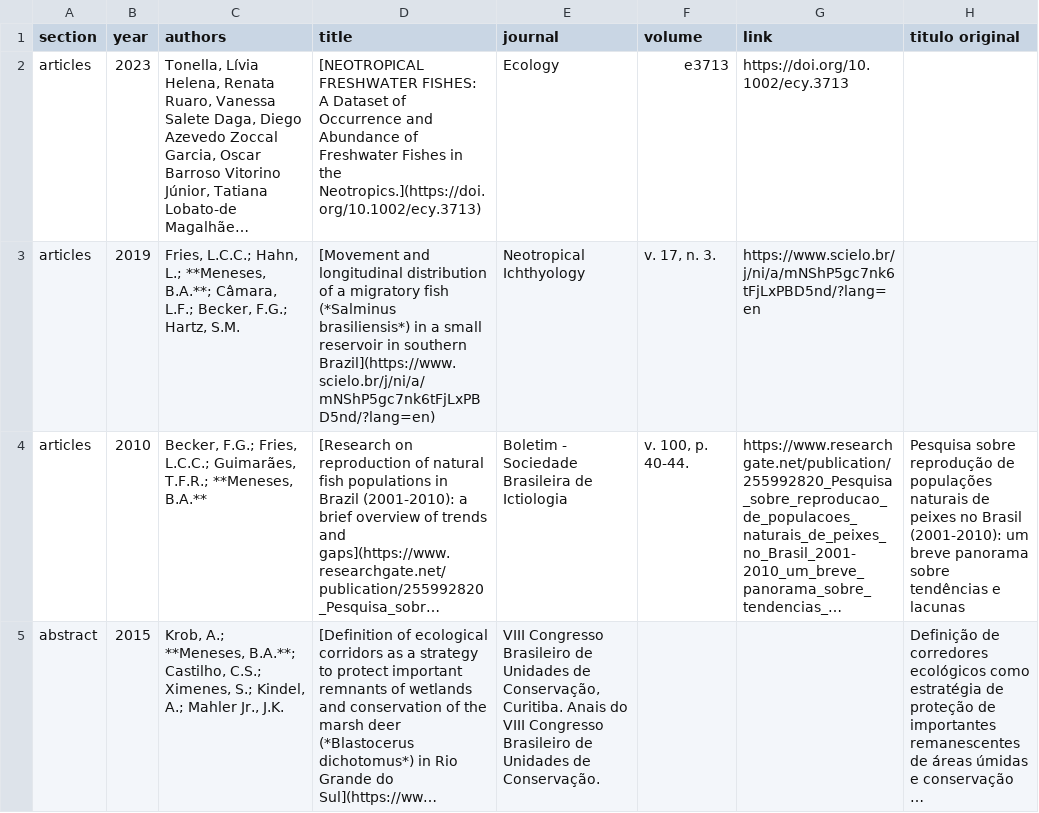
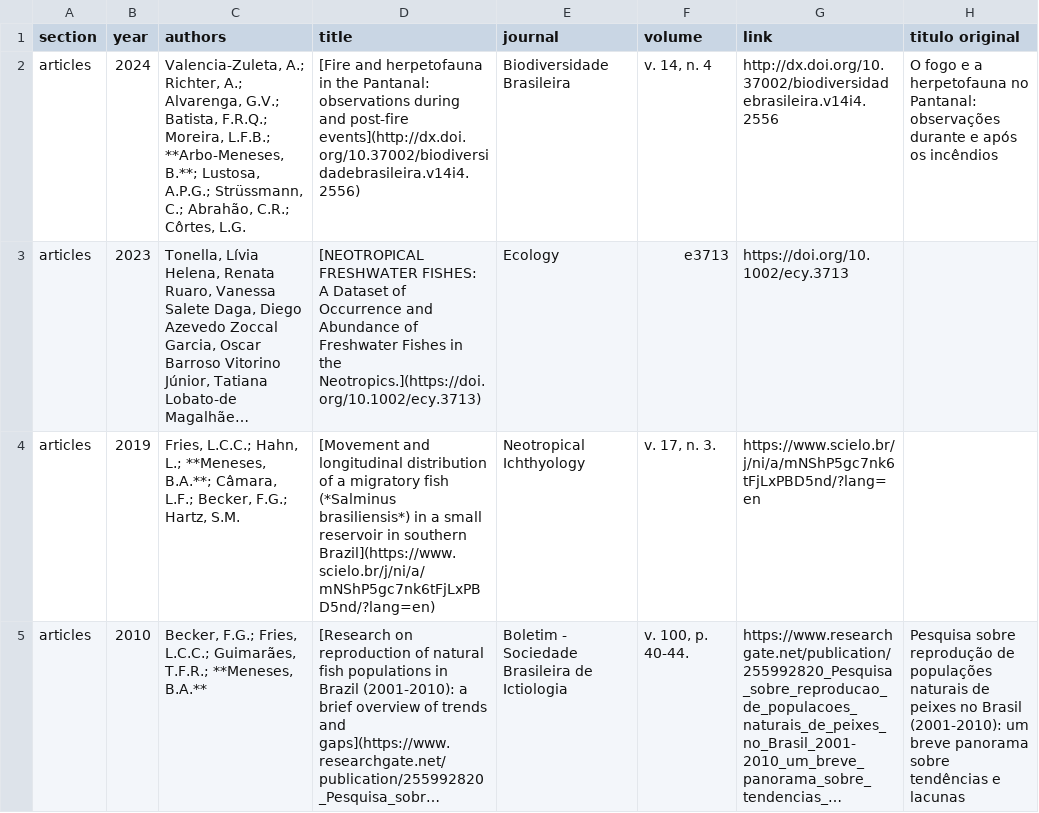
Before and after one commit to arbobm/cv, a CSV file: csvs/publications.csv, drawn as a sheet; only a part is shown; the shorter side is filled out with more unchanged rows; long unchanged cells end in …; the diff names each change by its address in the sheet, - before the commit and + after, or states it on an @@ line.

Commit message:
add RAN paper

```diff
--- a/csvs/publications.csv
+++ b/csvs/publications.csv
+row 2: articles | 2024 | Valencia-Zuleta, A.; Richter, A.; Alvarenga, G.V.; Batista, F.R.Q.; Moreira, L.F.B.; **Arbo-Meneses, B.**; Lustosa, A.P.G.; Strüssmann, C.; Abrahão, C.R.; Côrtes, L.G. | [Fire and herpetofauna in the Pantanal: observations during and post-fire events](http://dx.doi.org/10.37002/biodiversidadebrasileira.v14i4.2556) | Biodiversidade Brasileira | v. 14, n. 4 | http://dx.doi.org/10.37002/biodiversidadebrasileira.v14i4.2556 | O fogo e a herpetofauna no Pantanal: observações durante e após os incêndios
```
